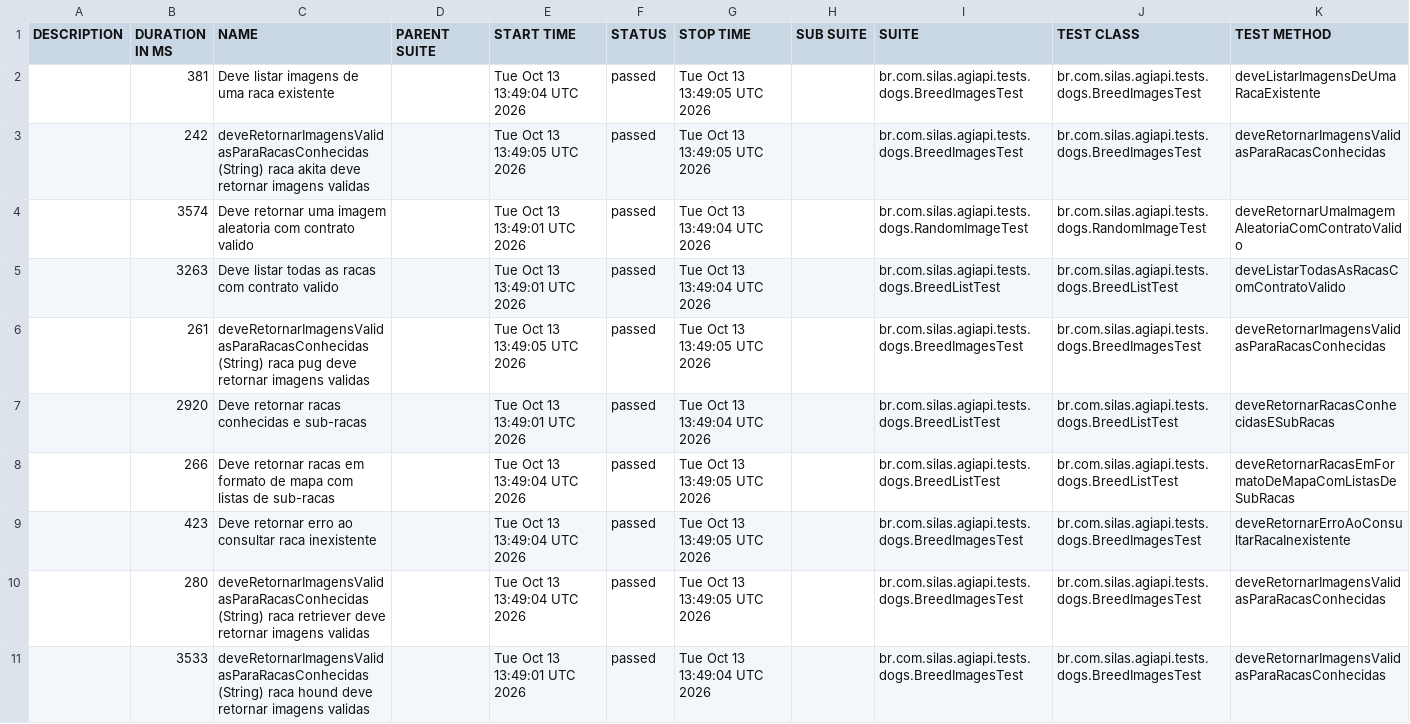
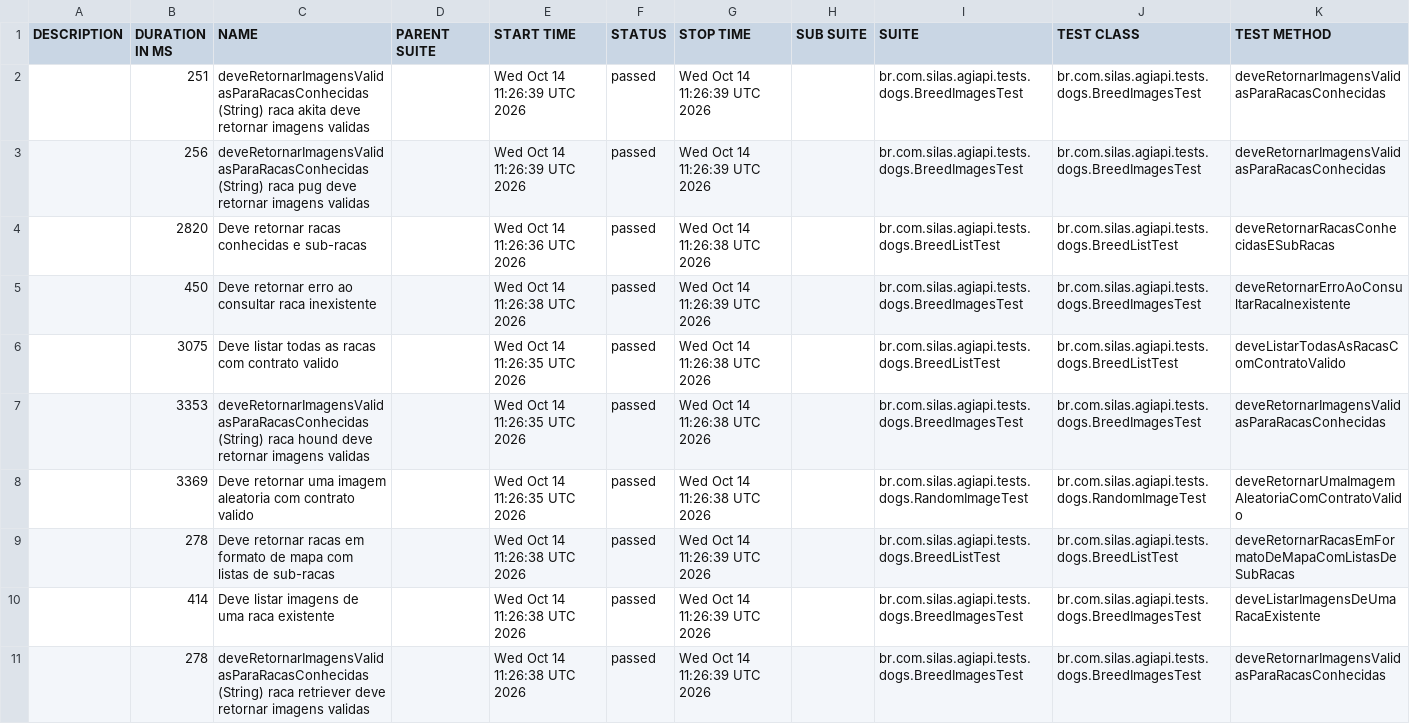
Before and after one commit to silasmarques/agi-api, a CSV file: data/suites.csv, drawn as a sheet; removed rows and columns are numbered as before the commit, all else as after; the diff names each change by its address in the sheet, - before the commit and + after, or states it on an @@ line.

```diff
--- a/data/suites.csv
+++ b/data/suites.csv
-row 2:  | 381 | Deve listar imagens de uma raca existente |  | Tue Oct 13 13:49:04 UTC 2026 | passed | Tue Oct 13 13:49:05 UTC 2026 |  | br.com.silas.agiapi.tests.dogs.BreedImagesTest | br.com.silas.agiapi.tests.dogs.BreedImagesTest | deveListarImagensDeUmaRacaExistente
-B2 (DURATION IN MS): 242
+B2 (DURATION IN MS): 251
-E2 (START TIME): Tue Oct 13 13:49:05 UTC 2026
+E2 (START TIME): Wed Oct 14 11:26:39 UTC 2026
-G2 (STOP TIME): Tue Oct 13 13:49:05 UTC 2026
+G2 (STOP TIME): Wed Oct 14 11:26:39 UTC 2026
-row 4:  | 3574 | Deve retornar uma imagem aleatoria com contrato valido |  | Tue Oct 13 13:49:01 UTC 2026 | passed | Tue Oct 13 13:49:04 UTC 2026 |  | br.com.silas.agiapi.tests.dogs.RandomImageTest | br.com.silas.agiapi.tests.dogs.RandomImageTest | deveRetornarUmaImagemAleatoriaComContratoValido
-row 5:  | 3263 | Deve listar todas as racas com contrato valido |  | Tue Oct 13 13:49:01 UTC 2026 | passed | Tue Oct 13 13:49:04 UTC 2026 |  | br.com.silas.agiapi.tests.dogs.BreedListTest | br.com.silas.agiapi.tests.dogs.BreedListTest | deveListarTodasAsRacasComContratoValido
-B3 (DURATION IN MS): 261
+B3 (DURATION IN MS): 256
-E3 (START TIME): Tue Oct 13 13:49:05 UTC 2026
+E3 (START TIME): Wed Oct 14 11:26:39 UTC 2026
-G3 (STOP TIME): Tue Oct 13 13:49:05 UTC 2026
+G3 (STOP TIME): Wed Oct 14 11:26:39 UTC 2026
-B4 (DURATION IN MS): 2920
+B4 (DURATION IN MS): 2820
-E4 (START TIME): Tue Oct 13 13:49:01 UTC 2026
+E4 (START TIME): Wed Oct 14 11:26:36 UTC 2026
-G4 (STOP TIME): Tue Oct 13 13:49:04 UTC 2026
+G4 (STOP TIME): Wed Oct 14 11:26:38 UTC 2026
+row 5:  | 450 | Deve retornar erro ao consultar raca inexistente |  | Wed Oct 14 11:26:38 UTC 2026 | passed | Wed Oct 14 11:26:39 UTC 2026 |  | br.com.silas.agiapi.tests.dogs.BreedImagesTest | br.com.silas.agiapi.tests.dogs.BreedImagesTest | deveRetornarErroAoConsultarRacaInexistente
+row 6:  | 3075 | Deve listar todas as racas com contrato valido |  | Wed Oct 14 11:26:35 UTC 2026 | passed | Wed Oct 14 11:26:38 UTC 2026 |  | br.com.silas.agiapi.tests.dogs.BreedListTest | br.com.silas.agiapi.tests.dogs.BreedListTest | deveListarTodasAsRacasComContratoValido
+row 7:  | 3353 | deveRetornarImagensValidasParaRacasConhecidas (String) raca hound deve retornar imagens validas |  | Wed Oct 14 11:26:35 UTC 2026 | passed | Wed Oct 14 11:26:38 UTC 2026 |  | br.com.silas.agiapi.tests.dogs.BreedImagesTest | br.com.silas.agiapi.tests.dogs.BreedImagesTest | deveRetornarImagensValidasParaRacasConhecidas
+row 8:  | 3369 | Deve retornar uma imagem aleatoria com contrato valido |  | Wed Oct 14 11:26:35 UTC 2026 | passed | Wed Oct 14 11:26:38 UTC 2026 |  | br.com.silas.agiapi.tests.dogs.RandomImageTest | br.com.silas.agiapi.tests.dogs.RandomImageTest | deveRetornarUmaImagemAleatoriaComContratoValido
-B9 (DURATION IN MS): 266
+B9 (DURATION IN MS): 278
-E9:E11 (START TIME): Tue Oct 13 13:49:04 UTC 2026
+E9:E11 (START TIME): Wed Oct 14 11:26:38 UTC 2026
-G9:G11 (STOP TIME): Tue Oct 13 13:49:05 UTC 2026
+G9:G11 (STOP TIME): Wed Oct 14 11:26:39 UTC 2026
-B10 (DURATION IN MS): 423
+B10 (DURATION IN MS): 414
-C10 (NAME): Deve retornar erro ao consultar raca inexistente
+C10 (NAME): Deve listar imagens de uma raca existente
-K10 (TEST METHOD): deveRetornarErroAoConsultarRacaInexistente
+K10 (TEST METHOD): deveListarImagensDeUmaRacaExistente
-B11 (DURATION IN MS): 280
+B11 (DURATION IN MS): 278
-row 11:  | 3533 | deveRetornarImagensValidasParaRacasConhecidas (String) raca hound deve retornar imagens validas |  | Tue Oct 13 13:49:01 UTC 2026 | passed | Tue Oct 13 13:49:04 UTC 2026 |  | br.com.silas.agiapi.tests.dogs.BreedImagesTest | br.com.silas.agiapi.tests.dogs.BreedImagesTest | deveRetornarImagensValidasParaRacasConhecidas
```
Also changed, not shown: 55 other files.
